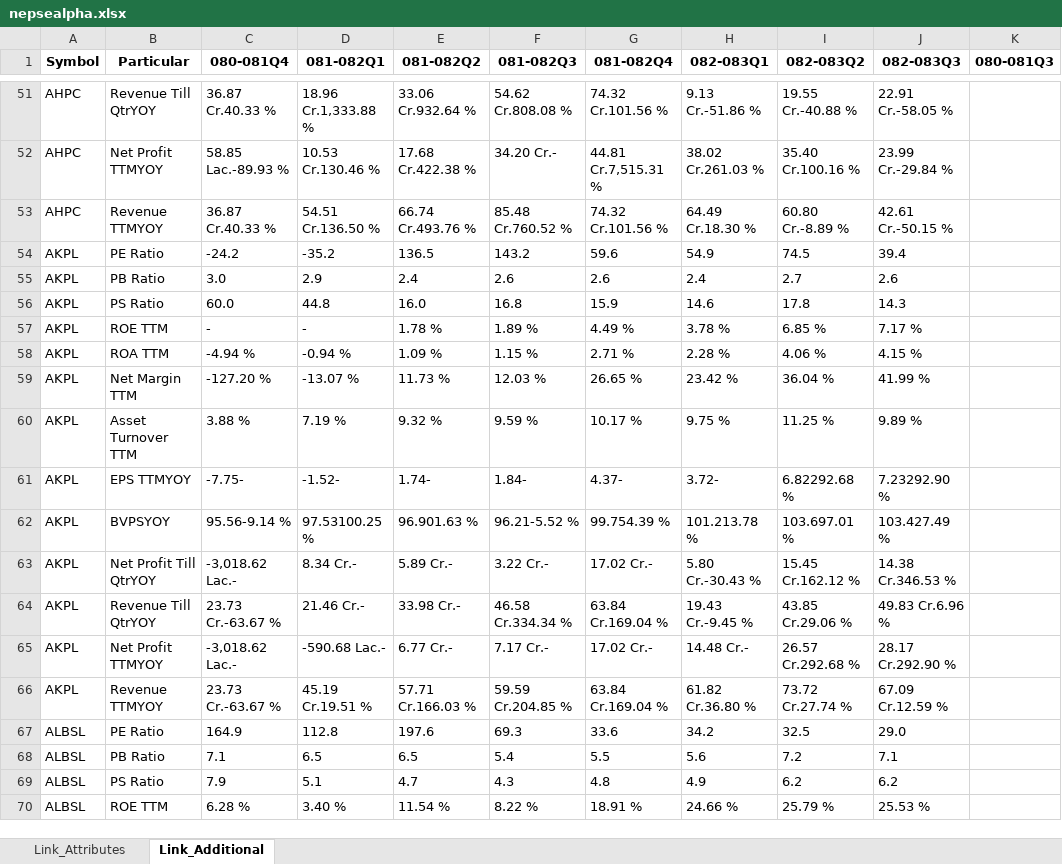
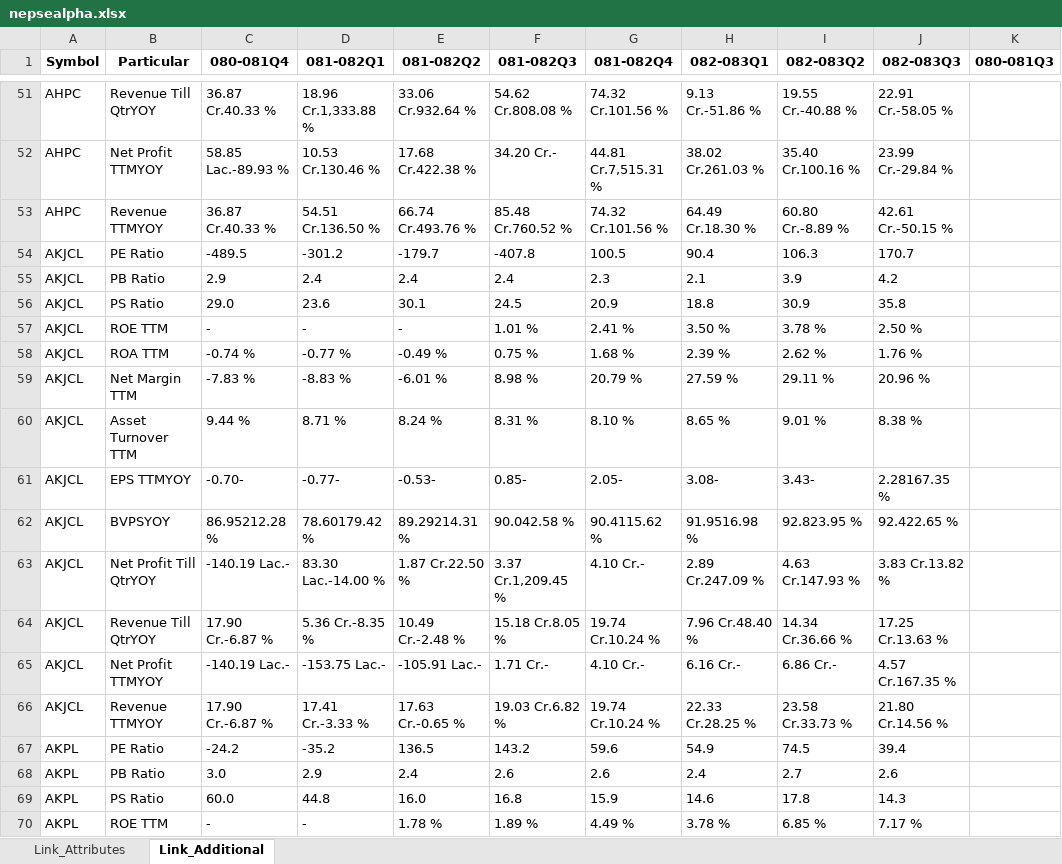
Before and after one commit to nikssspandey2000/nepsealphacrawl, an Excel workbook: nepsealpha.xlsx, sheet Link_Additional, drawn as a sheet; only a part is shown, gaps mark what is left out; the shorter side is filled out with more unchanged rows; values as stored, in another font and other column widths than the file's, no borders; the diff covers the shown part only; the diff names each change by its address in the sheet, - before the commit and + after, or states it on an @@ line.

```diff
--- a/nepsealpha.xlsx (sheet Link_Additional)
+++ b/nepsealpha.xlsx (sheet Link_Additional)
+row 54: AKJCL | PE Ratio | -489.5 | -301.2 | -179.7 | -407.8 | 100.5 | 90.4 | 106.3 | 170.7
+row 55: AKJCL | PB Ratio | 2.9 | 2.4 | 2.4 | 2.4 | 2.3 | 2.1 | 3.9 | 4.2
+row 56: AKJCL | PS Ratio | 29.0 | 23.6 | 30.1 | 24.5 | 20.9 | 18.8 | 30.9 | 35.8
+row 57: AKJCL | ROE TTM | - | - | - | 1.01 % | 2.41 % | 3.50 % | 3.78 % | 2.50 %
+row 58: AKJCL | ROA TTM | -0.74 % | -0.77 % | -0.49 % | 0.75 % | 1.68 % | 2.39 % | 2.62 % | 1.76 %
+row 59: AKJCL | Net Margin TTM | -7.83 % | -8.83 % | -6.01 % | 8.98 % | 20.79 % | 27.59 % | 29.11 % | 20.96 %
+row 60: AKJCL | Asset Turnover TTM | 9.44 % | 8.71 % | 8.24 % | 8.31 % | 8.10 % | 8.65 % | 9.01 % | 8.38 %
+row 61: AKJCL | EPS TTMYOY | -0.70- | -0.77- | -0.53- | 0.85- | 2.05- | 3.08- | 3.43- | 2.28167.35 %
+row 62: AKJCL | BVPSYOY | 86.95212.28 % | 78.60179.42 % | 89.29214.31 % | 90.042.58 % | 90.4115.62 % | 91.9516.98 % | 92.823.95 % | 92.422.65 %
+row 63: AKJCL | Net Profit Till QtrYOY | -140.19 Lac.- | 83.30 Lac.-14.00 % | 1.87 Cr.22.50 % | 3.37 Cr.1,209.45 % | 4.10 Cr.- | 2.89 Cr.247.09 % | 4.63 Cr.147.93 % | 3.83 Cr.13.82 %
+row 64: AKJCL | Revenue Till QtrYOY | 17.90 Cr.-6.87 % | 5.36 Cr.-8.35 % | 10.49 Cr.-2.48 % | 15.18 Cr.8.05 % | 19.74 Cr.10.24 % | 7.96 Cr.48.40 % | 14.34 Cr.36.66 % | 17.25 Cr.13.63 %
+row 65: AKJCL | Net Profit TTMYOY | -140.19 Lac.- | -153.75 Lac.- | -105.91 Lac.- | 1.71 Cr.- | 4.10 Cr.- | 6.16 Cr.- | 6.86 Cr.- | 4.57 Cr.167.35 %
+row 66: AKJCL | Revenue TTMYOY | 17.90 Cr.-6.87 % | 17.41 Cr.-3.33 % | 17.63 Cr.-0.65 % | 19.03 Cr.6.82 % | 19.74 Cr.10.24 % | 22.33 Cr.28.25 % | 23.58 Cr.33.73 % | 21.80 Cr.14.56 %
```
Also changed, not shown: 39 added rows and 26 removed rows elsewhere in this sheet, sheet Link_Attributes, 4 other files.
